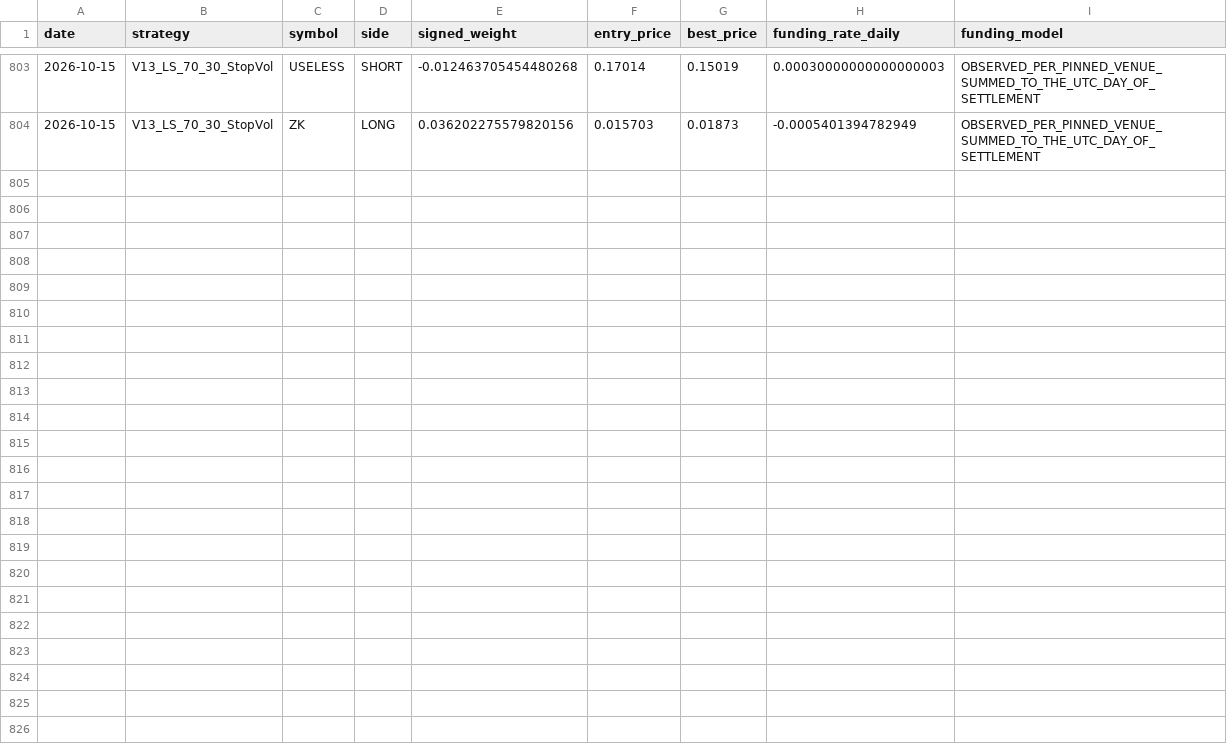
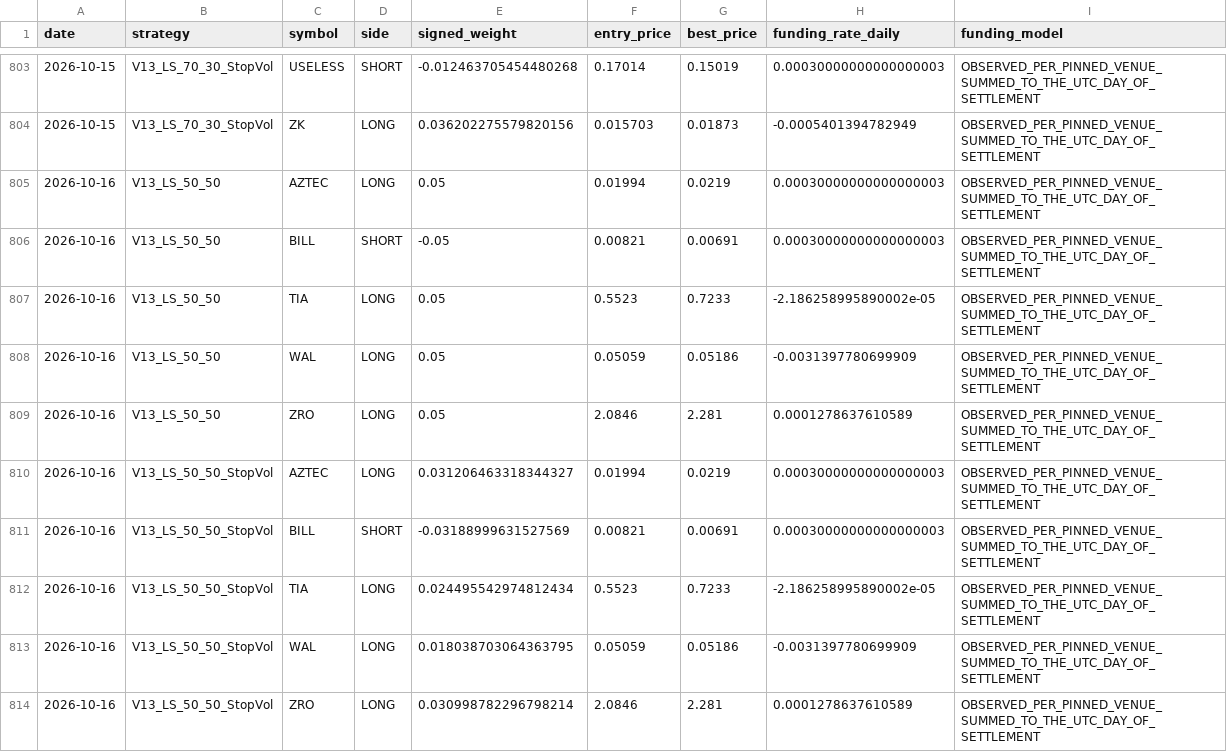
Before and after one commit to vmasardinha-coder/QRDS, a CSV file: runtime/ledgers/delta_v13_engine/POSITIONS_HISTORY.csv, drawn as a sheet; only a part is shown, gaps mark what is left out; the diff covers the shown part only.

Commit message:
Update Delta V13 engine ledger from run 39008563883

```diff
--- a/runtime/ledgers/delta_v13_engine/POSITIONS_HISTORY.csv
+++ b/runtime/ledgers/delta_v13_engine/POSITIONS_HISTORY.csv
@@ -804 +804,11 @@ date,strategy,symbol,side,signed_weight,entry_price,best_price,funding_rate_dail
 2026-10-15,V13_LS_70_30_StopVol,ZK,LONG,0.036202275579820156,0.015703,0.01873,-0.0005401394782949,OBSERVED_PER_PINNED_VENUE_SUMMED_TO_THE_UTC_DAY_OF_SETTLEMENT
+2026-10-16,V13_LS_50_50,AZTEC,LONG,0.05,0.01994,0.0219,0.00030000000000000003,OBSERVED_PER_PINNED_VENUE_SUMMED_TO_THE_UTC_DAY_OF_SETTLEMENT
+2026-10-16,V13_LS_50_50,BILL,SHORT,-0.05,0.00821,0.00691,0.00030000000000000003,OBSERVED_PER_PINNED_VENUE_SUMMED_TO_THE_UTC_DAY_OF_SETTLEMENT
+2026-10-16,V13_LS_50_50,TIA,LONG,0.05,0.5523,0.7233,-2.186258995890002e-05,OBSERVED_PER_PINNED_VENUE_SUMMED_TO_THE_UTC_DAY_OF_SETTLEMENT
+2026-10-16,V13_LS_50_50,WAL,LONG,0.05,0.05059,0.05186,-0.0031397780699909,OBSERVED_PER_PINNED_VENUE_SUMMED_TO_THE_UTC_DAY_OF_SETTLEMENT
+2026-10-16,V13_LS_50_50,ZRO,LONG,0.05,2.0846,2.281,0.0001278637610589,OBSERVED_PER_PINNED_VENUE_SUMMED_TO_THE_UTC_DAY_OF_SETTLEMENT
+2026-10-16,V13_LS_50_50_StopVol,AZTEC,LONG,0.031206463318344327,0.01994,0.0219,0.00030000000000000003,OBSERVED_PER_PINNED_VENUE_SUMMED_TO_THE_UTC_DAY_OF_SETTLEMENT
+2026-10-16,V13_LS_50_50_StopVol,BILL,SHORT,-0.03188999631527569,0.00821,0.00691,0.00030000000000000003,OBSERVED_PER_PINNED_VENUE_SUMMED_TO_THE_UTC_DAY_OF_SETTLEMENT
+2026-10-16,V13_LS_50_50_StopVol,TIA,LONG,0.024495542974812434,0.5523,0.7233,-2.186258995890002e-05,OBSERVED_PER_PINNED_VENUE_SUMMED_TO_THE_UTC_DAY_OF_SETTLEMENT
+2026-10-16,V13_LS_50_50_StopVol,WAL,LONG,0.018038703064363795,0.05059,0.05186,-0.0031397780699909,OBSERVED_PER_PINNED_VENUE_SUMMED_TO_THE_UTC_DAY_OF_SETTLEMENT
+2026-10-16,V13_LS_50_50_StopVol,ZRO,LONG,0.030998782296798214,2.0846,2.281,0.0001278637610589,OBSERVED_PER_PINNED_VENUE_SUMMED_TO_THE_UTC_DAY_OF_SETTLEMENT
```
Also changed, not shown: 10 added rows elsewhere in this file, runtime/ledgers/delta_v13_engine/DAILY_NAV.csv, runtime/ledgers/delta_v13_engine/UNIVERSE_MEMBERSHIP.csv, 5 other files.
